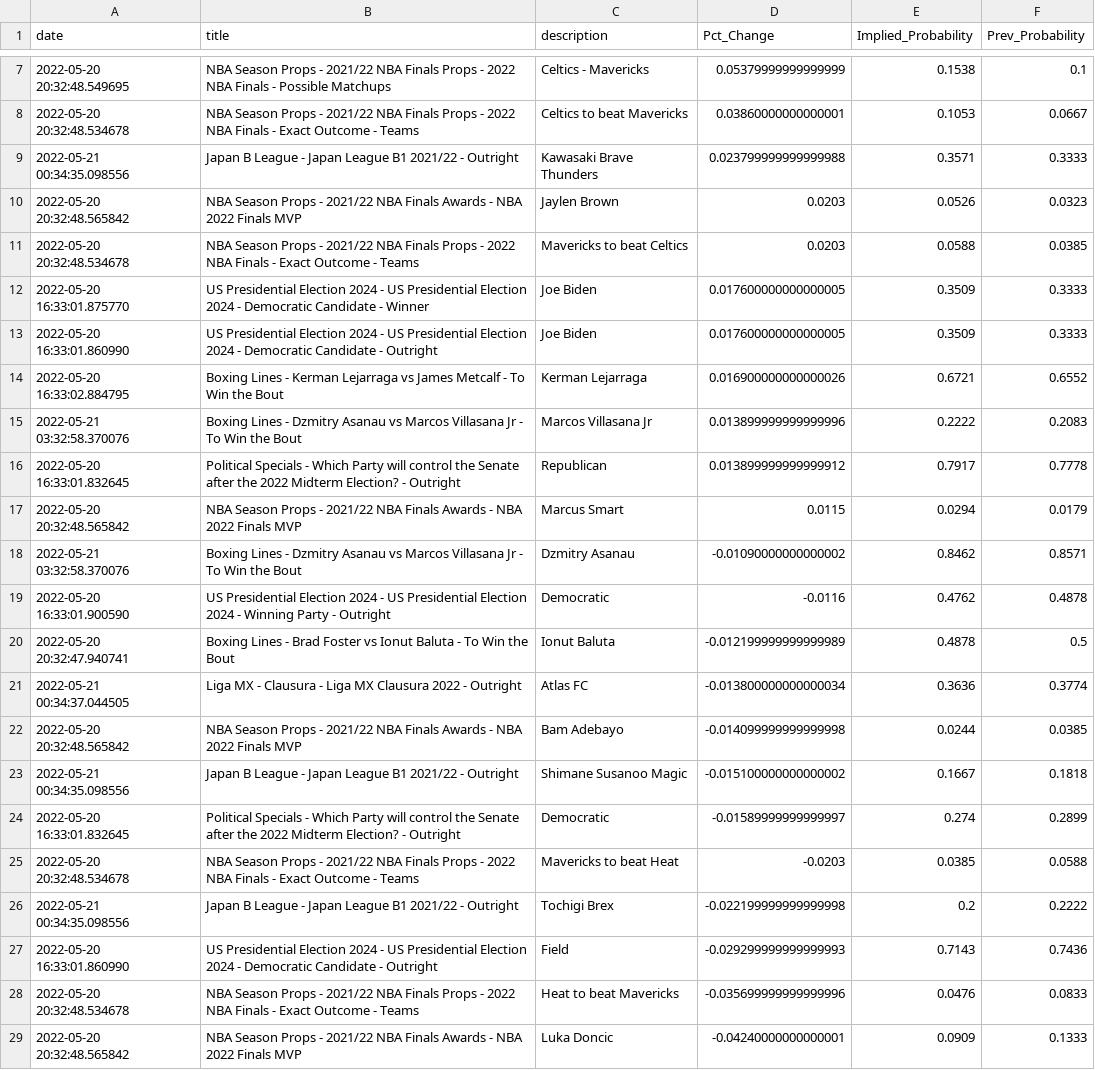
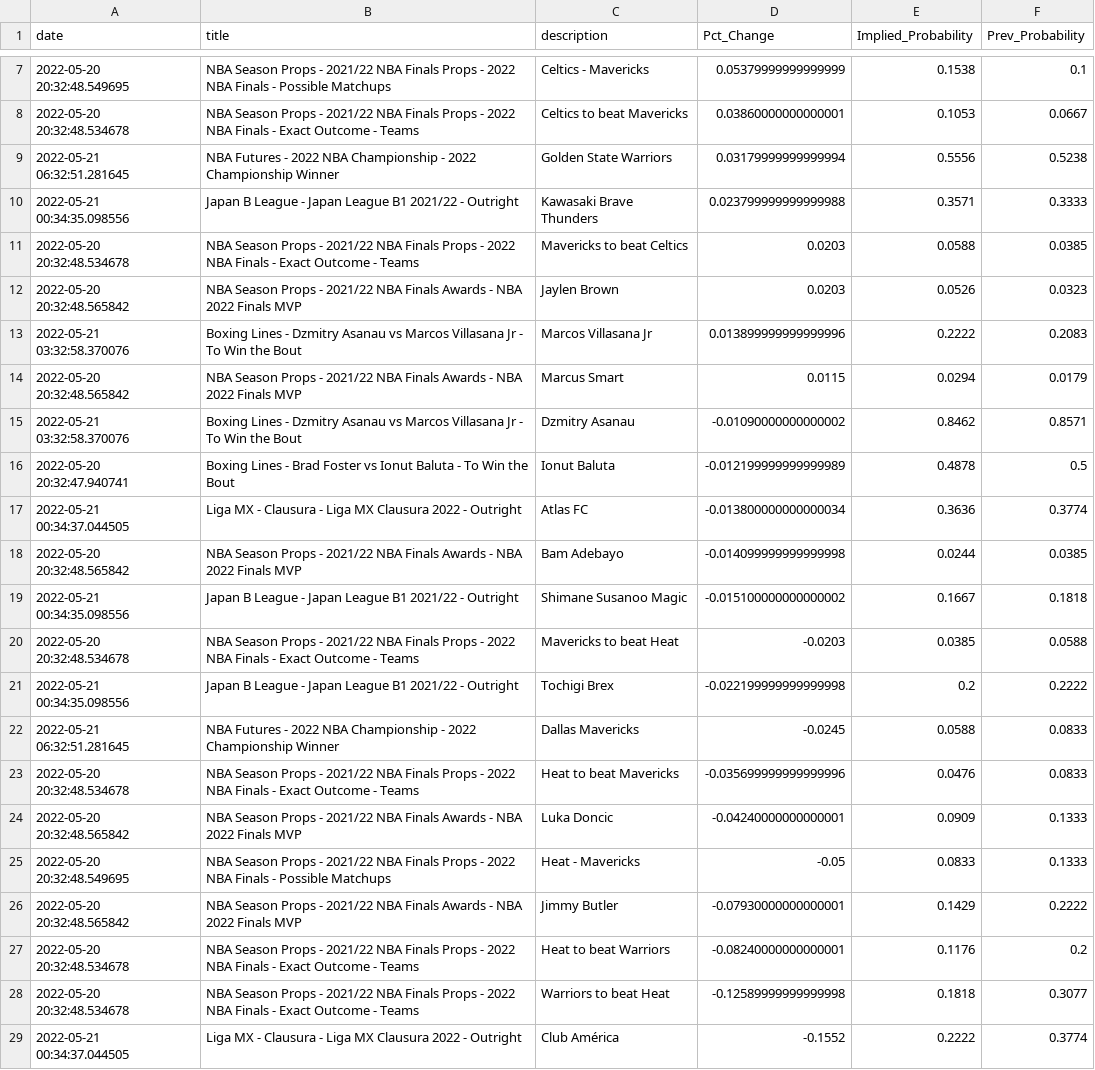
Before and after one commit to aaroncolesmith/bovada, a CSV file: bovada_scatter.csv, drawn as a sheet; only a part is shown, gaps mark what is left out; the shorter side is filled out with more unchanged rows.

Commit message:
colab_commit

```diff
--- a/bovada_scatter.csv
+++ b/bovada_scatter.csv
@@ -8,13 +8,9 @@ date,title,description,Pct_Change,Implied_Probability,Prev_Probability
 2022-05-20 20:32:48.534678,NBA Season Props - 2021/22 NBA Finals Props - 2022 NBA Finals - Exact Outcome - Teams,Celtics to beat Mavericks,0.03860000000000001,0.1053,0.0667
+2022-05-21 06:32:51.281645,NBA Futures - 2022 NBA Championship - 2022 Championship Winner,Golden State Warriors,0.03179999999999994,0.5556,0.5238
 2022-05-21 00:34:35.098556,Japan B League - Japan League B1 2021/22 - Outright,Kawasaki Brave Thunders,0.023799999999999988,0.3571,0.3333
+2022-05-20 20:32:48.534678,NBA Season Props - 2021/22 NBA Finals Props - 2022 NBA Finals - Exact Outcome - Teams,Mavericks to beat Celtics,0.0203,0.0588,0.0385
 2022-05-20 20:32:48.565842,NBA Season Props - 2021/22 NBA Finals Awards - NBA 2022 Finals MVP,Jaylen Brown,0.0203,0.0526,0.0323
-2022-05-20 20:32:48.534678,NBA Season Props - 2021/22 NBA Finals Props - 2022 NBA Finals - Exact Outcome - Teams,Mavericks to beat Celtics,0.0203,0.0588,0.0385
-2022-05-20 16:33:01.875770,US Presidential Election 2024 - US Presidential Election 2024 - Democratic Candidate - Winner,Joe Biden,0.017600000000000005,0.3509,0.3333
-2022-05-20 16:33:01.860990,US Presidential Election 2024 - US Presidential Election 2024 - Democratic Candidate - Outright,Joe Biden,0.017600000000000005,0.3509,0.3333
-2022-05-20 16:33:02.884795,Boxing Lines - Kerman Lejarraga vs James Metcalf - To Win the Bout,Kerman Lejarraga,0.016900000000000026,0.6721,0.6552
 2022-05-21 03:32:58.370076,Boxing Lines - Dzmitry Asanau vs Marcos Villasana Jr - To Win the Bout,Marcos Villasana Jr,0.013899999999999996,0.2222,0.2083
-2022-05-20 16:33:01.832645,Political Specials - Which Party will control the Senate after the 2022 Midterm Election? - Outright,Republican,0.013899999999999912,0.7917,0.7778
 2022-05-20 20:32:48.565842,NBA Season Props - 2021/22 NBA Finals Awards - NBA 2022 Finals MVP,Marcus Smart,0.0115,0.0294,0.0179
 2022-05-21 03:32:58.370076,Boxing Lines - Dzmitry Asanau vs Marcos Villasana Jr - To Win the Bout,Dzmitry Asanau,-0.01090000000000002,0.8462,0.8571
-2022-05-20 16:33:01.900590,US Presidential Election 2024 - US Presidential Election 2024 - Winning Party - Outright,Democratic,-0.0116,0.4762,0.4878
 2022-05-20 20:32:47.940741,Boxing Lines - Brad Foster vs Ionut Baluta - To Win the Bout,Ionut Baluta,-0.012199999999999989,0.4878,0.5
@@ -23,6 +19,5 @@ date,title,description,Pct_Change,Implied_Probability,Prev_Probability
 2022-05-21 00:34:35.098556,Japan B League - Japan League B1 2021/22 - Outright,Shimane Susanoo Magic,-0.015100000000000002,0.1667,0.1818
-2022-05-20 16:33:01.832645,Political Specials - Which Party will control the Senate after the 2022 Midterm Election? - Outright,Democratic,-0.01589999999999997,0.274,0.2899
 2022-05-20 20:32:48.534678,NBA Season Props - 2021/22 NBA Finals Props - 2022 NBA Finals - Exact Outcome - Teams,Mavericks to beat Heat,-0.0203,0.0385,0.0588
 2022-05-21 00:34:35.098556,Japan B League - Japan League B1 2021/22 - Outright,Tochigi Brex,-0.022199999999999998,0.2,0.2222
-2022-05-20 16:33:01.860990,US Presidential Election 2024 - US Presidential Election 2024 - Democratic Candidate - Outright,Field,-0.029299999999999993,0.7143,0.7436
+2022-05-21 06:32:51.281645,NBA Futures - 2022 NBA Championship - 2022 Championship Winner,Dallas Mavericks,-0.0245,0.0588,0.0833
 2022-05-20 20:32:48.534678,NBA Season Props - 2021/22 NBA Finals Props - 2022 NBA Finals - Exact Outcome - Teams,Heat to beat Mavericks,-0.035699999999999996,0.0476,0.0833
```
